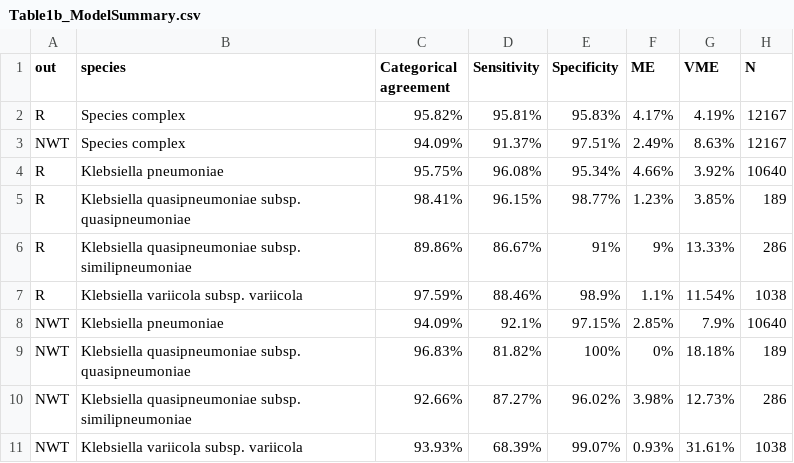
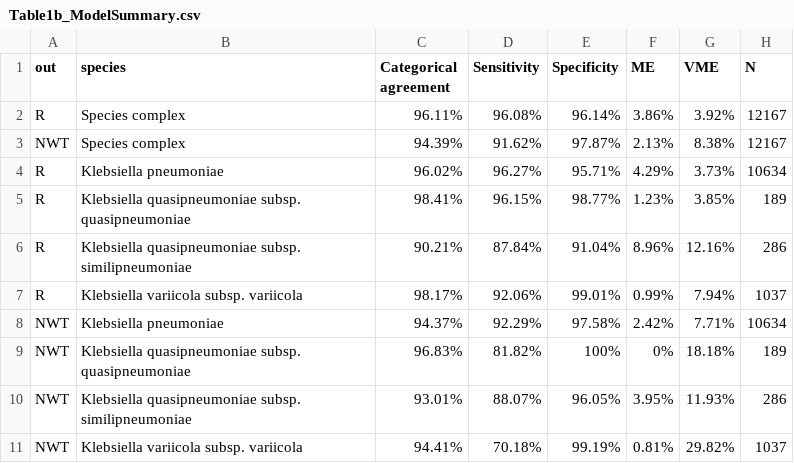
Before and after one commit to klebgenomics/cipropaper, a CSV file: tables/Table1b_ModelSummary.csv, drawn as a sheet.

```diff
--- a/tables/Table1b_ModelSummary.csv
+++ b/tables/Table1b_ModelSummary.csv
@@ -1,11 +1,11 @@
 out,species,Categorical agreement,Sensitivity,Specificity,ME,VME,N
-R,Species complex,95.82%,95.81%,95.83%,4.17%,4.19%,12167
-NWT,Species complex,94.09%,91.37%,97.51%,2.49%,8.63%,12167
-R,Klebsiella pneumoniae,95.75%,96.08%,95.34%,4.66%,3.92%,10640
+R,Species complex,96.11%,96.08%,96.14%,3.86%,3.92%,12167
+NWT,Species complex,94.39%,91.62%,97.87%,2.13%,8.38%,12167
+R,Klebsiella pneumoniae,96.02%,96.27%,95.71%,4.29%,3.73%,10634
 R,Klebsiella quasipneumoniae subsp. quasipneumoniae,98.41%,96.15%,98.77%,1.23%,3.85%,189
-R,Klebsiella quasipneumoniae subsp. similipneumoniae,89.86%,86.67%,91%,9%,13.33%,286
-R,Klebsiella variicola subsp. variicola,97.59%,88.46%,98.9%,1.1%,11.54%,1038
-NWT,Klebsiella pneumoniae,94.09%,92.1%,97.15%,2.85%,7.9%,10640
+R,Klebsiella quasipneumoniae subsp. similipneumoniae,90.21%,87.84%,91.04%,8.96%,12.16%,286
+R,Klebsiella variicola subsp. variicola,98.17%,92.06%,99.01%,0.99%,7.94%,1037
+NWT,Klebsiella pneumoniae,94.37%,92.29%,97.58%,2.42%,7.71%,10634
 NWT,Klebsiella quasipneumoniae subsp. quasipneumoniae,96.83%,81.82%,100%,0%,18.18%,189
-NWT,Klebsiella quasipneumoniae subsp. similipneumoniae,92.66%,87.27%,96.02%,3.98%,12.73%,286
-NWT,Klebsiella variicola subsp. variicola,93.93%,68.39%,99.07%,0.93%,31.61%,1038
+NWT,Klebsiella quasipneumoniae subsp. similipneumoniae,93.01%,88.07%,96.05%,3.95%,11.93%,286
+NWT,Klebsiella variicola subsp. variicola,94.41%,70.18%,99.19%,0.81%,29.82%,1037
```
Also changed, not shown: tables/Table1a_ModelSummary.csv, tables/TableS5_determinantStats.csv, 34 other files.
